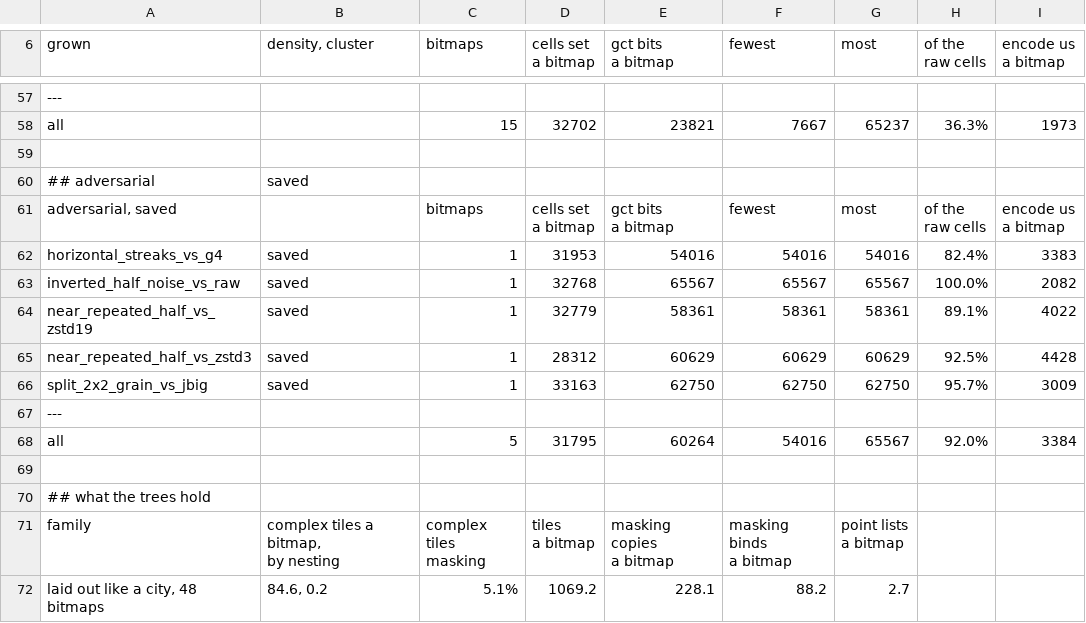
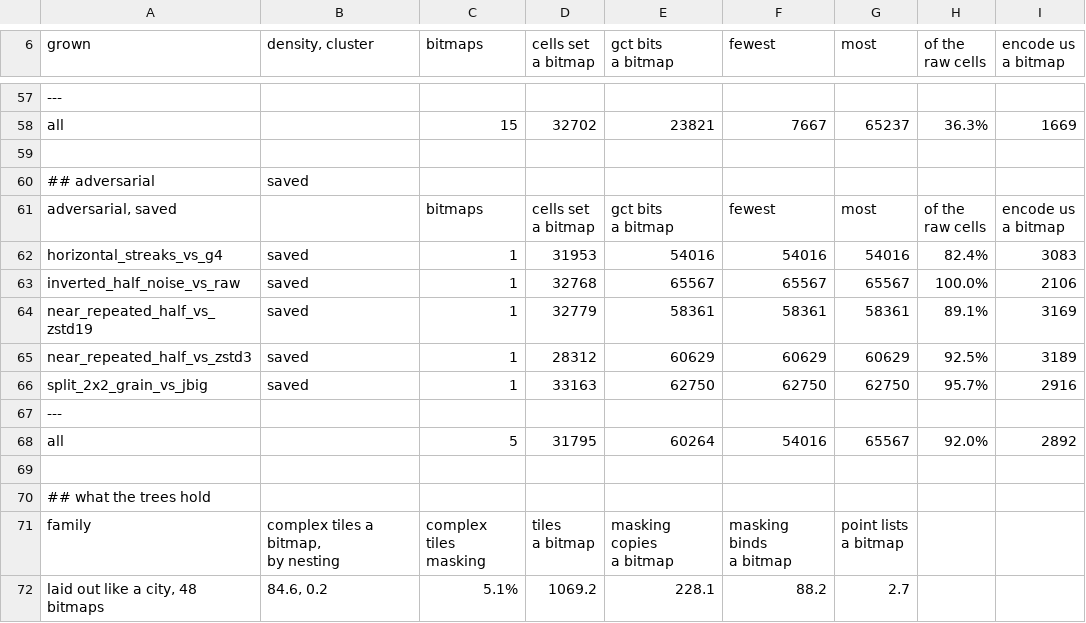
Before and after one commit to SlimiestSlimy/Civil-Egregore, a CSV file: measurements/measurement.csv, drawn as a sheet; only a part is shown, gaps mark what is left out; the diff covers the shown part only; the diff names each change by its address in the sheet, - before the commit and + after, or states it on an @@ line.

```diff
--- a/measurements/measurement.csv
+++ b/measurements/measurement.csv
-I58 (encode us a bitmap): 1973
+I58 (encode us a bitmap): 1669
-I62 (encode us a bitmap): 3383
+I62 (encode us a bitmap): 3083
-I63 (encode us a bitmap): 2082
+I63 (encode us a bitmap): 2106
-I64 (encode us a bitmap): 4022
+I64 (encode us a bitmap): 3169
-I65 (encode us a bitmap): 4428
+I65 (encode us a bitmap): 3189
-I66 (encode us a bitmap): 3009
+I66 (encode us a bitmap): 2916
-I68 (encode us a bitmap): 3384
+I68 (encode us a bitmap): 2892
```
Also changed, not shown: 39 edited cells elsewhere in this file, 7 other files.
